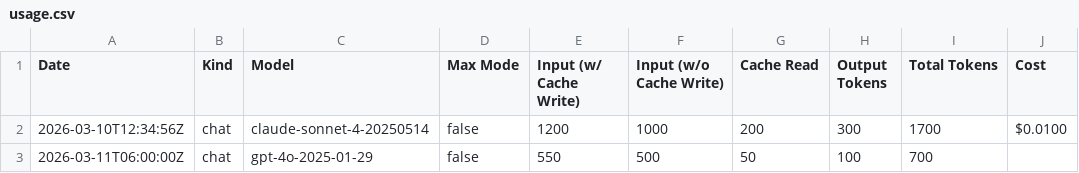
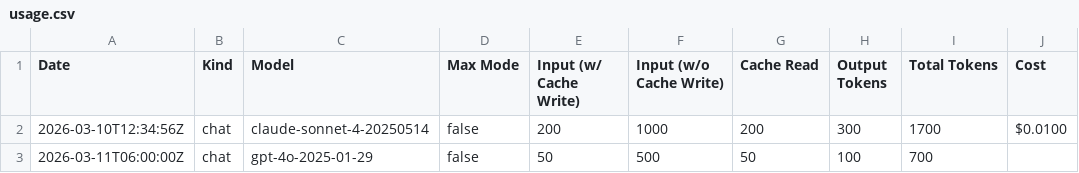
Before and after one commit to ya-nsh/tokenleak, a CSV file: packages/registry/src/__fixtures__/cursor-cache/usage.csv, drawn as a sheet.

Commit message:
Fix duplicate usage and missing token accounting across providers (#146)
* fix: reconcile recorded usage without duplicate or missing tokens

* test: await Cursor escape cancellation instead of racing a timer

* fix: preserve response identity and resumed baselines for v2.2.1

```diff
--- a/packages/registry/src/__fixtures__/cursor-cache/usage.csv
+++ b/packages/registry/src/__fixtures__/cursor-cache/usage.csv
@@ -1,3 +1,3 @@
 Date,Kind,Model,Max Mode,Input (w/ Cache Write),Input (w/o Cache Write),Cache Read,Output Tokens,Total Tokens,Cost
-2026-03-10T12:34:56Z,chat,claude-sonnet-4-20250514,false,1200,1000,200,300,1700,$0.0100
-2026-03-11T06:00:00Z,chat,gpt-4o-2025-01-29,false,550,500,50,100,700,
+2026-03-10T12:34:56Z,chat,claude-sonnet-4-20250514,false,200,1000,200,300,1700,$0.0100
+2026-03-11T06:00:00Z,chat,gpt-4o-2025-01-29,false,50,500,50,100,700,
```
Also changed, not shown: packages/registry/src/__fixtures__/cursor-cache/usage.work.csv, 22 other files.
